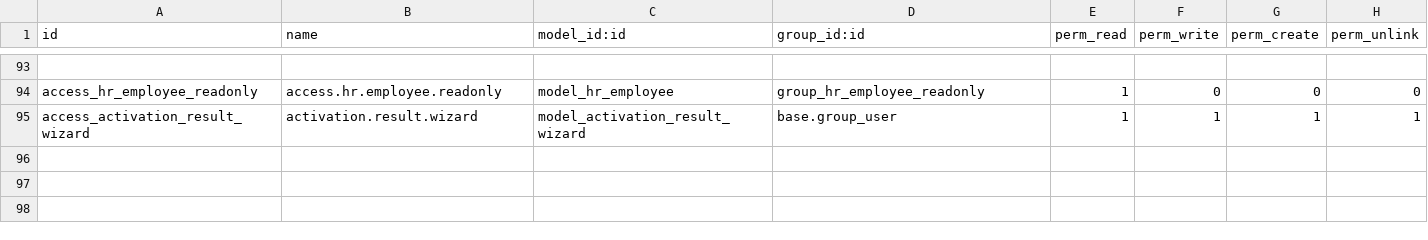
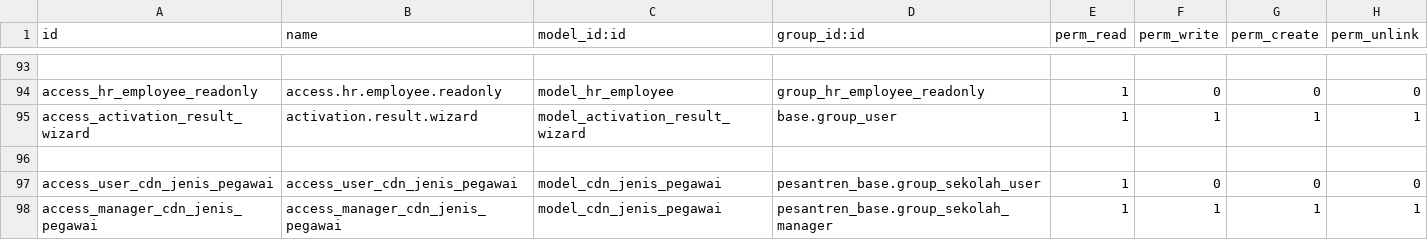
Before and after one commit to Fyoo-o/odoo-pesantren-dqi, a CSV file: pesantren_base/security/ir.model.access.csv, drawn as a sheet; only a part is shown, gaps mark what is left out.

```diff
--- a/pesantren_base/security/ir.model.access.csv
+++ b/pesantren_base/security/ir.model.access.csv
@@ -95 +95,4 @@ access_hr_employee_readonly,access.hr.employee.readonly,model_hr_employee,group_
 access_activation_result_wizard,activation.result.wizard,model_activation_result_wizard,base.group_user,1,1,1,1
+
+access_user_cdn_jenis_pegawai,access_user_cdn_jenis_pegawai,model_cdn_jenis_pegawai,pesantren_base.group_sekolah_user,1,0,0,0
+access_manager_cdn_jenis_pegawai,access_manager_cdn_jenis_pegawai,model_cdn_jenis_pegawai,pesantren_base.group_sekolah_manager,1,1,1,1
```
Also changed, not shown: 42 other files.
